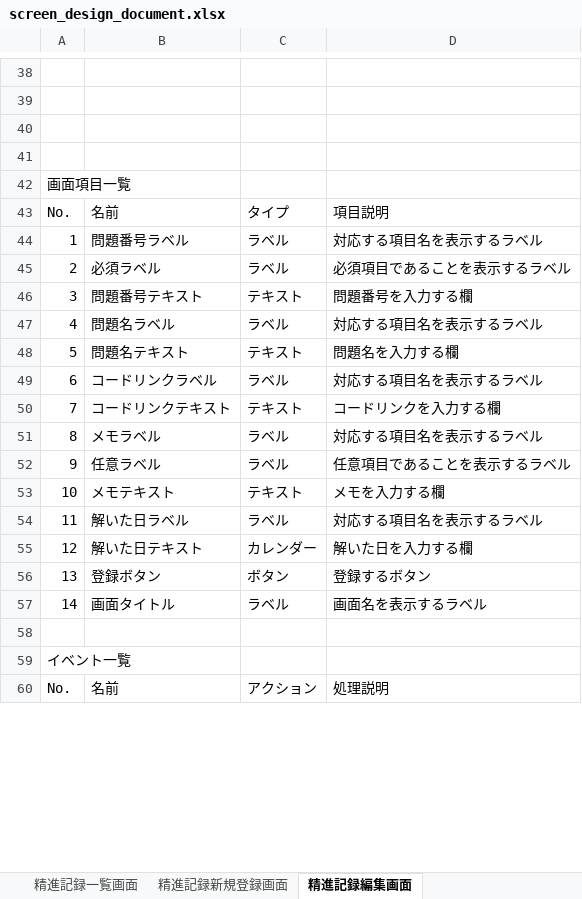
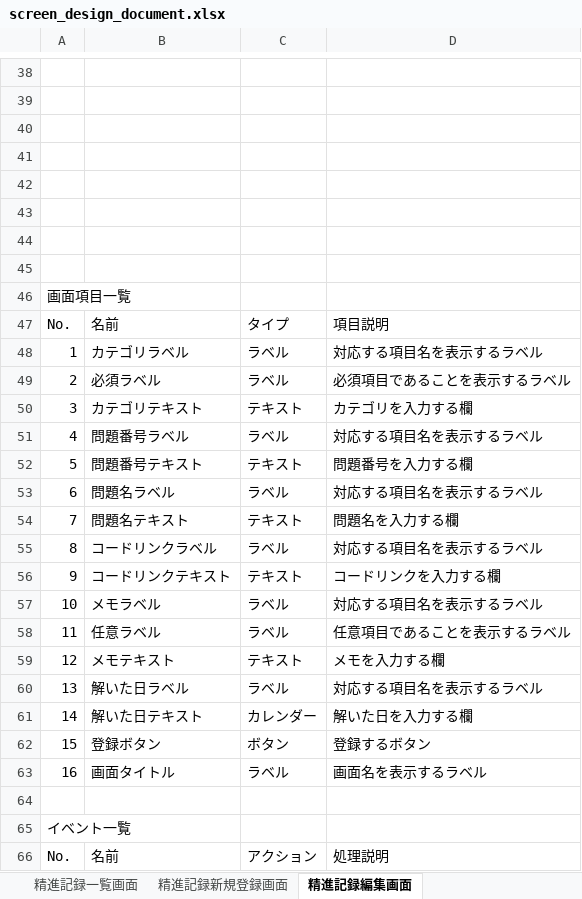
Before and after one commit to osumi-kyopuro/kyopuroRecordApp, an Excel workbook: document/screen_design_document.xlsx, sheet 精進記録編集画面, drawn as a sheet; only a part is shown, gaps mark what is left out; values as stored, in another font and other column widths than the file's, no borders; charts and pictures not drawn; addresses are those after the commit; the diff covers the shown part only; the diff names each change by its address in the sheet, - before the commit and + after, or states it on an @@ line.

```diff
--- a/document/screen_design_document.xlsx (sheet 精進記録編集画面)
+++ b/document/screen_design_document.xlsx (sheet 精進記録編集画面)
+row 42: (empty)
+row 43: (empty)
+row 44: (empty)
+row 45: (empty)
-B48: 問題番号ラベル
+B48: カテゴリラベル
-B50: 問題番号テキスト
+B50: カテゴリテキスト
-D50: 問題番号を入力する欄
+D50: カテゴリを入力する欄
-B51: 問題名ラベル
+B51: 問題番号ラベル
-B52: 問題名テキスト
+B52: 問題番号テキスト
-D52: 問題名を入力する欄
+D52: 問題番号を入力する欄
-B53: コードリンクラベル
+B53: 問題名ラベル
-B54: コードリンクテキスト
+B54: 問題名テキスト
-D54: コードリンクを入力する欄
+D54: 問題名を入力する欄
-B55: メモラベル
+B55: コードリンクラベル
+row 56: 9 | コードリンクテキスト | テキスト | コードリンクを入力する欄
+row 57: 10 | メモラベル | ラベル | 対応する項目名を表示するラベル
-A58: 9
+A58: 11
-A59: 10
+A59: 12
-A60: 11
+A60: 13
-A61: 12
+A61: 14
-A62: 13
+A62: 15
-A63: 14
+A63: 16
```
Also changed, not shown: 1 added row, 12 edited cells and merged cells elsewhere in this sheet, sheet 精進記録一覧画面, sheet 精進記録新規登録画面, sheet 画面設計, charts or pictures, 1 other file.
